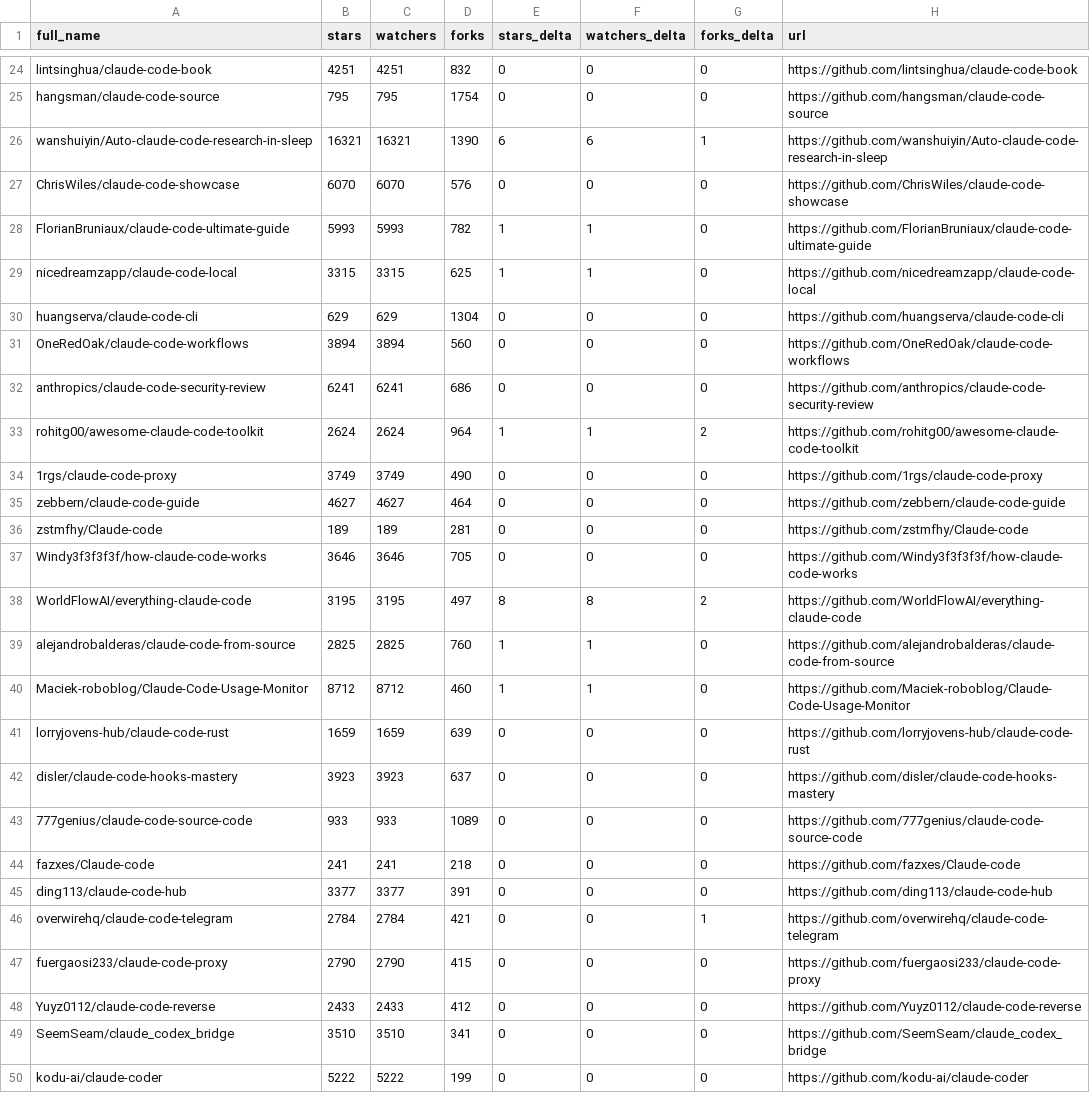
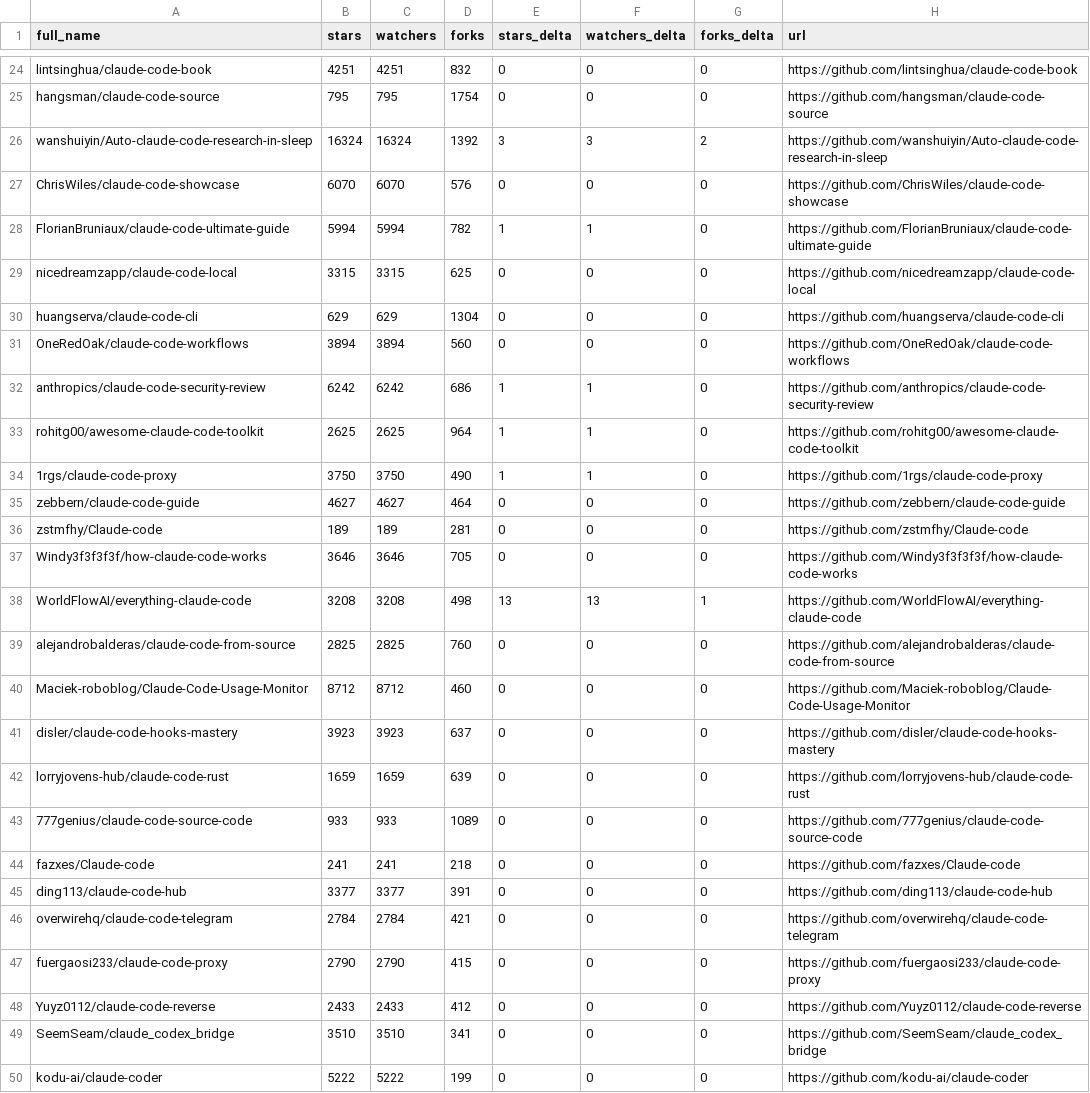
Before and after one commit to G1wrgoss/awesome-claude-code, a CSV file: data/repo-ticker.csv, drawn as a sheet; only a part is shown, gaps mark what is left out; the diff covers the shown part only.

```diff
--- a/data/repo-ticker.csv
+++ b/data/repo-ticker.csv
@@ -25,11 +25,11 @@ lintsinghua/claude-code-book,4251,4251,832,0,0,0,https://github.com/lintsinghua/
 hangsman/claude-code-source,795,795,1754,0,0,0,https://github.com/hangsman/claude-code-source
-wanshuiyin/Auto-claude-code-research-in-sleep,16321,16321,1390,6,6,1,https://github.com/wanshuiyin/Auto-claude-code-research-in-sleep
+wanshuiyin/Auto-claude-code-research-in-sleep,16324,16324,1392,3,3,2,https://github.com/wanshuiyin/Auto-claude-code-research-in-sleep
 ChrisWiles/claude-code-showcase,6070,6070,576,0,0,0,https://github.com/ChrisWiles/claude-code-showcase
-FlorianBruniaux/claude-code-ultimate-guide,5993,5993,782,1,1,0,https://github.com/FlorianBruniaux/claude-code-ultimate-guide
-nicedreamzapp/claude-code-local,3315,3315,625,1,1,0,https://github.com/nicedreamzapp/claude-code-local
+FlorianBruniaux/claude-code-ultimate-guide,5994,5994,782,1,1,0,https://github.com/FlorianBruniaux/claude-code-ultimate-guide
+nicedreamzapp/claude-code-local,3315,3315,625,0,0,0,https://github.com/nicedreamzapp/claude-code-local
 huangserva/claude-code-cli,629,629,1304,0,0,0,https://github.com/huangserva/claude-code-cli
 OneRedOak/claude-code-workflows,3894,3894,560,0,0,0,https://github.com/OneRedOak/claude-code-workflows
-anthropics/claude-code-security-review,6241,6241,686,0,0,0,https://github.com/anthropics/claude-code-security-review
-rohitg00/awesome-claude-code-toolkit,2624,2624,964,1,1,2,https://github.com/rohitg00/awesome-claude-code-toolkit
-1rgs/claude-code-proxy,3749,3749,490,0,0,0,https://github.com/1rgs/claude-code-proxy
+anthropics/claude-code-security-review,6242,6242,686,1,1,0,https://github.com/anthropics/claude-code-security-review
+rohitg00/awesome-claude-code-toolkit,2625,2625,964,1,1,0,https://github.com/rohitg00/awesome-claude-code-toolkit
+1rgs/claude-code-proxy,3750,3750,490,1,1,0,https://github.com/1rgs/claude-code-proxy
 zebbern/claude-code-guide,4627,4627,464,0,0,0,https://github.com/zebbern/claude-code-guide
@@ -37,7 +37,7 @@ zstmfhy/Claude-code,189,189,281,0,0,0,https://github.com/zstmfhy/Claude-code
 Windy3f3f3f3f/how-claude-code-works,3646,3646,705,0,0,0,https://github.com/Windy3f3f3f3f/how-claude-code-works
-WorldFlowAI/everything-claude-code,3195,3195,497,8,8,2,https://github.com/WorldFlowAI/everything-claude-code
-alejandrobalderas/claude-code-from-source,2825,2825,760,1,1,0,https://github.com/alejandrobalderas/claude-code-from-source
-Maciek-roboblog/Claude-Code-Usage-Monitor,8712,8712,460,1,1,0,https://github.com/Maciek-roboblog/Claude-Code-Usage-Monitor
+WorldFlowAI/everything-claude-code,3208,3208,498,13,13,1,https://github.com/WorldFlowAI/everything-claude-code
+alejandrobalderas/claude-code-from-source,2825,2825,760,0,0,0,https://github.com/alejandrobalderas/claude-code-from-source
+Maciek-roboblog/Claude-Code-Usage-Monitor,8712,8712,460,0,0,0,https://github.com/Maciek-roboblog/Claude-Code-Usage-Monitor
+disler/claude-code-hooks-mastery,3923,3923,637,0,0,0,https://github.com/disler/claude-code-hooks-mastery
 lorryjovens-hub/claude-code-rust,1659,1659,639,0,0,0,https://github.com/lorryjovens-hub/claude-code-rust
-disler/claude-code-hooks-mastery,3923,3923,637,0,0,0,https://github.com/disler/claude-code-hooks-mastery
 777genius/claude-code-source-code,933,933,1089,0,0,0,https://github.com/777genius/claude-code-source-code
@@ -45,3 +45,3 @@ fazxes/Claude-code,241,241,218,0,0,0,https://github.com/fazxes/Claude-code
 ding113/claude-code-hub,3377,3377,391,0,0,0,https://github.com/ding113/claude-code-hub
-overwirehq/claude-code-telegram,2784,2784,421,0,0,1,https://github.com/overwirehq/claude-code-telegram
+overwirehq/claude-code-telegram,2784,2784,421,0,0,0,https://github.com/overwirehq/claude-code-telegram
 fuergaosi233/claude-code-proxy,2790,2790,415,0,0,0,https://github.com/fuergaosi233/claude-code-proxy
```
Also changed, not shown: 4 added rows, 4 removed rows, 1 moved row and 92 edited cells elsewhere in this file, 2 other files.
